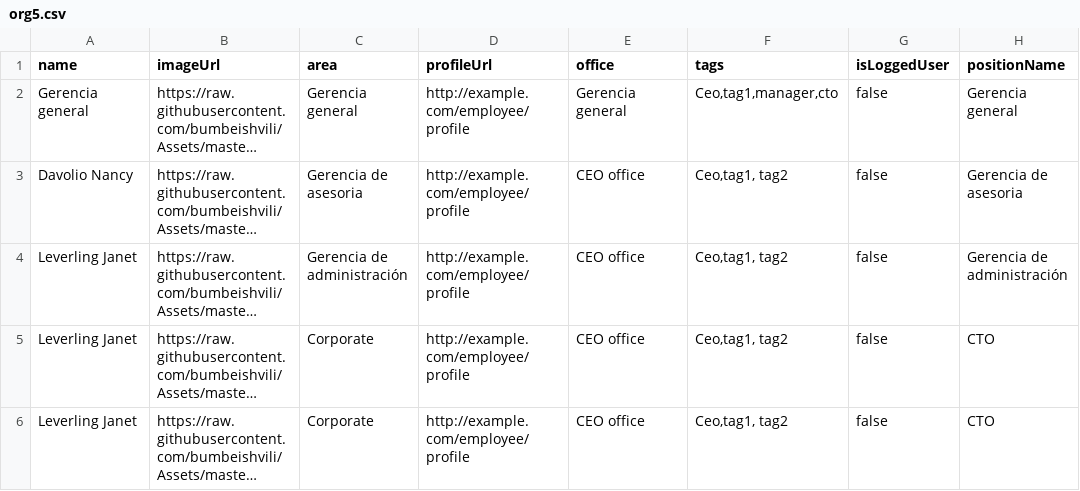
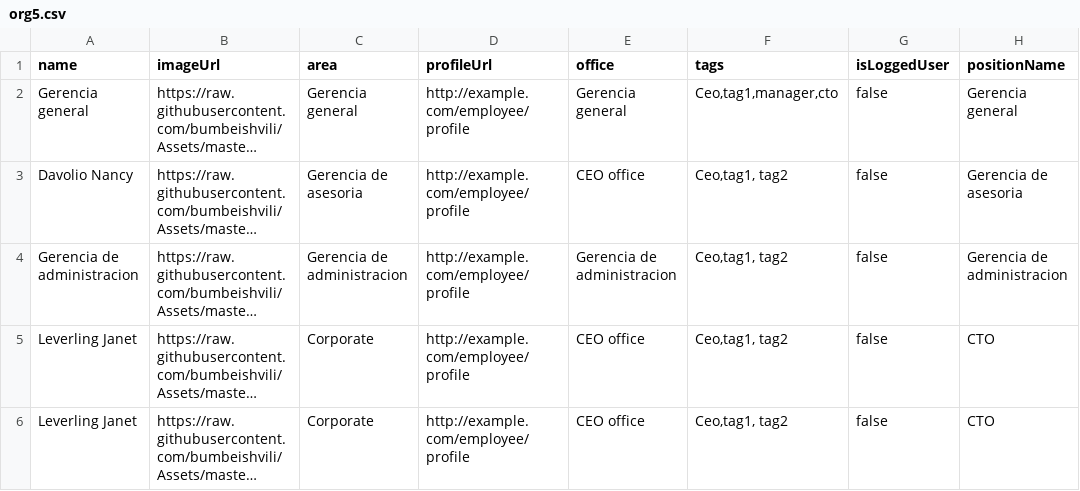
Before and after one commit to Linen220/BD, a CSV file: org5.csv, drawn as a sheet; only a part is shown; long unchanged cells end in …; the diff names each change by its address in the sheet, - before the commit and + after, or states it on an @@ line.

Commit message:
Update org5.csv

```diff
--- a/org5.csv
+++ b/org5.csv
-A4 (name): Leverling Janet
+A4 (name): Gerencia de administracion
-C4 (area): Gerencia de administración
+C4 (area): Gerencia de administracion
-E4 (office): CEO office
+E4 (office): Gerencia de administracion
-H4 (positionName): Gerencia de administración
+H4 (positionName): Gerencia de administracion
```
